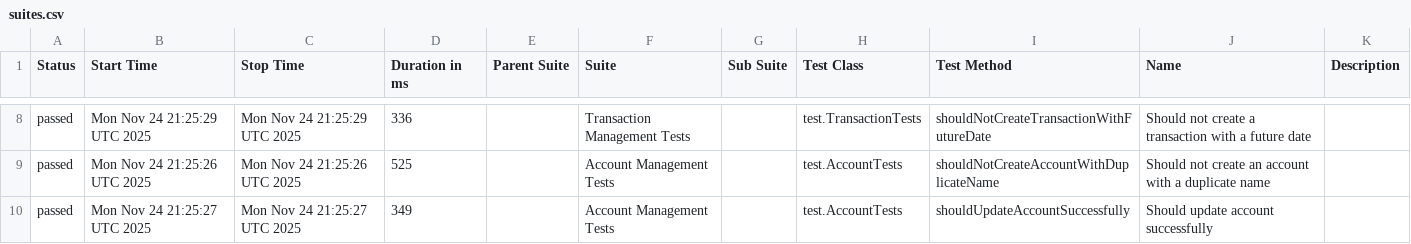
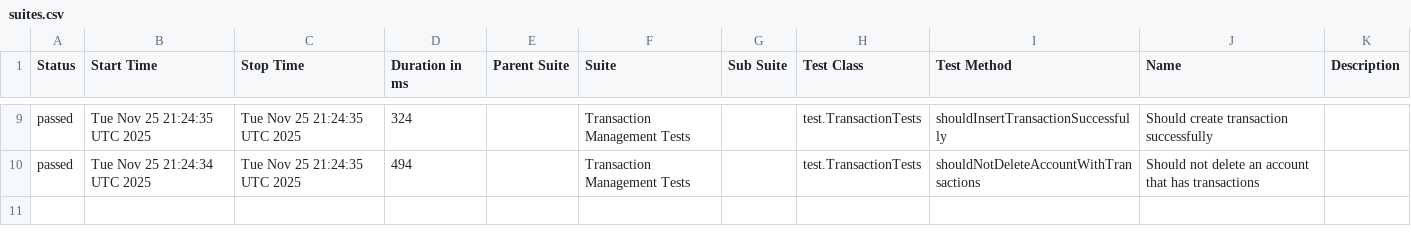
Before and after one commit to JosinaldoGJunior/java-automation-api, a CSV file: data/suites.csv, drawn as a sheet; only a part is shown, gaps mark what is left out; the diff covers the shown part only.

```diff
--- a/data/suites.csv
+++ b/data/suites.csv
@@ -8,3 +9,2 @@
-"passed","Mon Nov 24 21:25:29 UTC 2025","Mon Nov 24 21:25:29 UTC 2025","336","","Transaction Management Tests","","test.TransactionTests","shouldNotCreateTransactionWithFutureDate","Should not create a transaction with a future date",""
-"passed","Mon Nov 24 21:25:26 UTC 2025","Mon Nov 24 21:25:26 UTC 2025","525","","Account Management Tests","","test.AccountTests","shouldNotCreateAccountWithDuplicateName","Should not create an account with a duplicate name",""
-"passed","Mon Nov 24 21:25:27 UTC 2025","Mon Nov 24 21:25:27 UTC 2025","349","","Account Management Tests","","test.AccountTests","shouldUpdateAccountSuccessfully","Should update account successfully",""
+"passed","Tue Nov 25 21:24:35 UTC 2025","Tue Nov 25 21:24:35 UTC 2025","324","","Transaction Management Tests","","test.TransactionTests","shouldInsertTransactionSuccessfully","Should create transaction successfully",""
+"passed","Tue Nov 25 21:24:34 UTC 2025","Tue Nov 25 21:24:35 UTC 2025","494","","Transaction Management Tests","","test.TransactionTests","shouldNotDeleteAccountWithTransactions","Should not delete an account that has transactions",""
```
Also changed, not shown: 1 added row and 30 edited cells elsewhere in this file, 31 other files.
